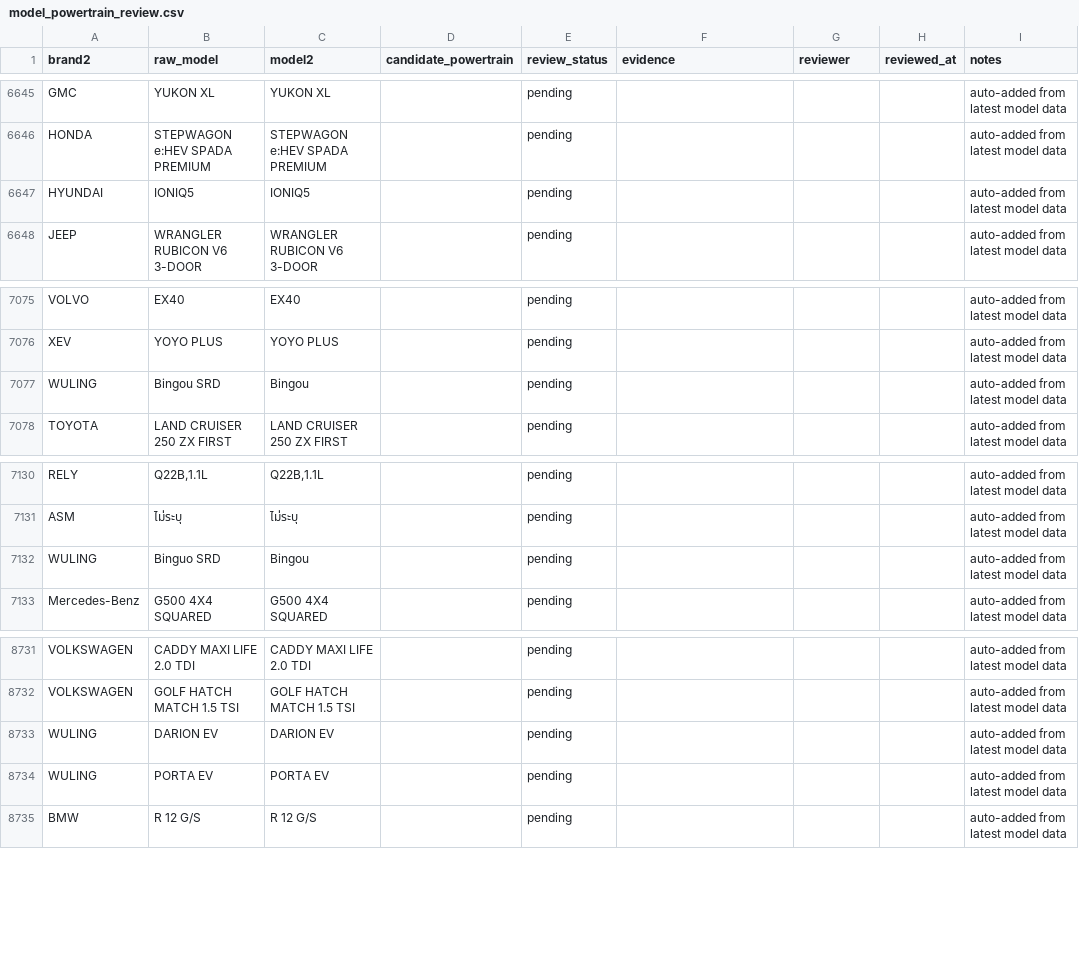
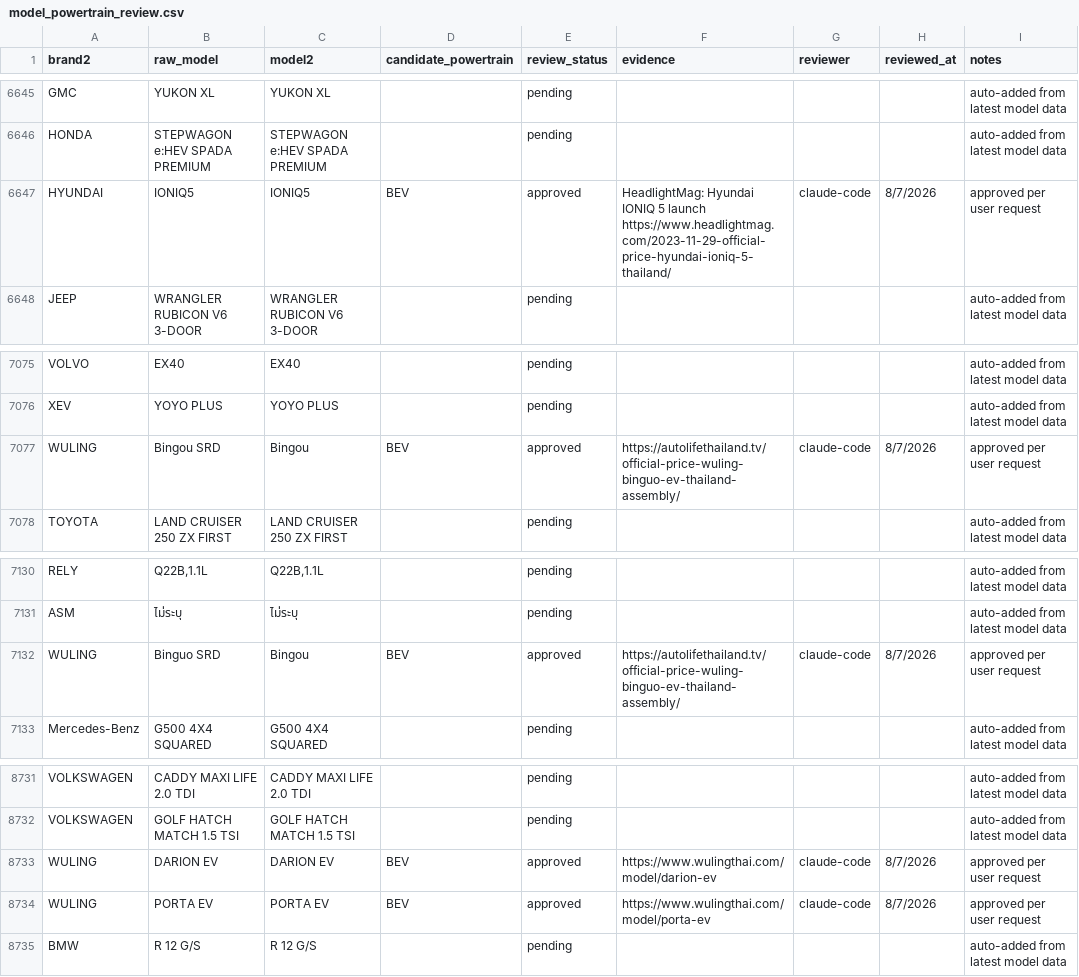
Before and after one commit to ksupasawat/car_dlt, a CSV file: backend/config/model_powertrain_review.csv, drawn as a sheet; only a part is shown, gaps mark what is left out.

Commit message:
Approve HYUNDAI IONIQ5 and WULING BEV models; add monthly update skill

```diff
--- a/backend/config/model_powertrain_review.csv
+++ b/backend/config/model_powertrain_review.csv
@@ -6646,3 +6646,3 @@ GMC,YUKON XL,YUKON XL,,pending,,,,auto-added from latest model data
 HONDA,STEPWAGON e:HEV SPADA PREMIUM,STEPWAGON e:HEV SPADA PREMIUM,,pending,,,,auto-added from latest model data
-HYUNDAI,IONIQ5,IONIQ5,,pending,,,,auto-added from latest model data
+HYUNDAI,IONIQ5,IONIQ5,BEV,approved,HeadlightMag: Hyundai IONIQ 5 launch https://www.headlightmag.com/2023-11-29-official-price-hyundai-ioniq-5-thailand/,claude-code,8/7/2026,approved per user request
 JEEP,WRANGLER RUBICON V6 3-DOOR,WRANGLER RUBICON V6 3-DOOR,,pending,,,,auto-added from latest model data
@@ -7076,3 +7076,3 @@ VOLVO,EX40,EX40,,pending,,,,auto-added from latest model data
 XEV,YOYO PLUS,YOYO PLUS,,pending,,,,auto-added from latest model data
-WULING,Bingou SRD,Bingou,,pending,,,,auto-added from latest model data
+WULING,Bingou SRD,Bingou,BEV,approved,https://autolifethailand.tv/official-price-wuling-binguo-ev-thailand-assembly/,claude-code,8/7/2026,approved per user request
 TOYOTA,LAND CRUISER 250 ZX FIRST,LAND CRUISER 250 ZX FIRST,,pending,,,,auto-added from latest model data
@@ -7131,3 +7131,3 @@ RELY,"Q22B,1.1L","Q22B,1.1L",,pending,,,,auto-added from latest model data
 ASM,ไม่ระบุ,ไม่ระบุ,,pending,,,,auto-added from latest model data
-WULING,Binguo SRD,Bingou,,pending,,,,auto-added from latest model data
+WULING,Binguo SRD,Bingou,BEV,approved,https://autolifethailand.tv/official-price-wuling-binguo-ev-thailand-assembly/,claude-code,8/7/2026,approved per user request
 Mercedes-Benz,G500 4X4 SQUARED,G500 4X4 SQUARED,,pending,,,,auto-added from latest model data
@@ -8732,4 +8732,4 @@ VOLKSWAGEN,CADDY MAXI LIFE 2.0 TDI,CADDY MAXI LIFE 2.0 TDI,,pending,,,,auto-adde
 VOLKSWAGEN,GOLF HATCH MATCH 1.5 TSI,GOLF HATCH MATCH 1.5 TSI,,pending,,,,auto-added from latest model data
-WULING,DARION EV,DARION EV,,pending,,,,auto-added from latest model data
-WULING,PORTA EV,PORTA EV,,pending,,,,auto-added from latest model data
+WULING,DARION EV,DARION EV,BEV,approved,https://www.wulingthai.com/model/darion-ev,claude-code,8/7/2026,approved per user request
+WULING,PORTA EV,PORTA EV,BEV,approved,https://www.wulingthai.com/model/porta-ev,claude-code,8/7/2026,approved per user request
 BMW,R 12 G/S,R 12 G/S,,pending,,,,auto-added from latest model data
```
Also changed, not shown: 3 other files.
